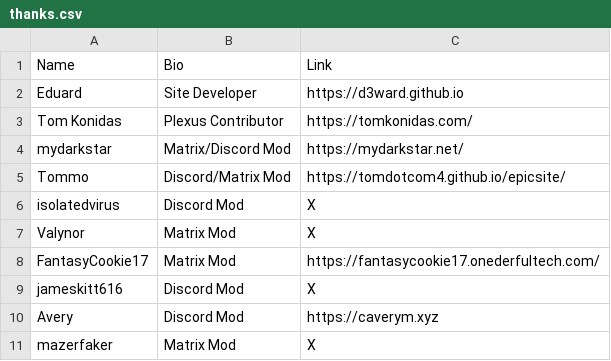
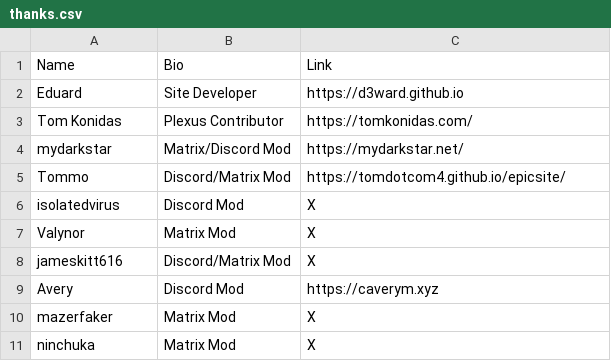
Before and after one commit to techlore/channel-content, a CSV file: Assets/thanks.csv, drawn as a sheet.

Commit message:
Update thanks.csv

```diff
--- a/Assets/thanks.csv
+++ b/Assets/thanks.csv
@@ -7,5 +7,5 @@ isolatedvirus,Discord Mod,X
 Valynor,Matrix Mod,X
-FantasyCookie17,Matrix Mod,https://fantasycookie17.onederfultech.com/
-jameskitt616,Discord Mod,X
+jameskitt616,Discord/Matrix Mod,X
 Avery,Discord Mod,https://caverym.xyz
 mazerfaker,Matrix Mod,X
+ninchuka,Matrix Mod,X
```
